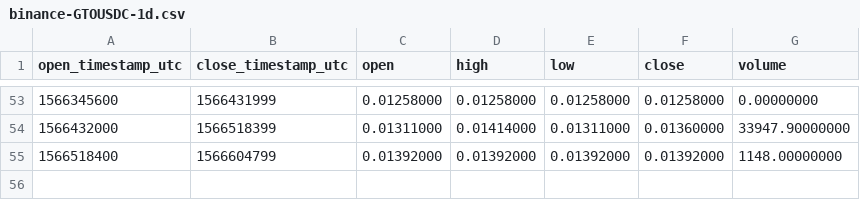
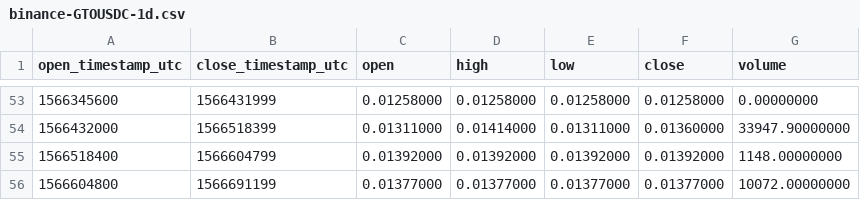
Before and after one commit to cryptobigbro/binance-GTOUSDC, a CSV file: binance-GTOUSDC-1d.csv, drawn as a sheet; only a part is shown, gaps mark what is left out; the diff names each change by its address in the sheet, - before the commit and + after, or states it on an @@ line.

```diff
--- a/binance-GTOUSDC-1d.csv
+++ b/binance-GTOUSDC-1d.csv
+row 56: 1566604800 | 1566691199 | 0.01377000 | 0.01377000 | 0.01377000 | 0.01377000 | 10072.00000000
```
Also changed, not shown: binance-GTOUSDC-1h.csv.
